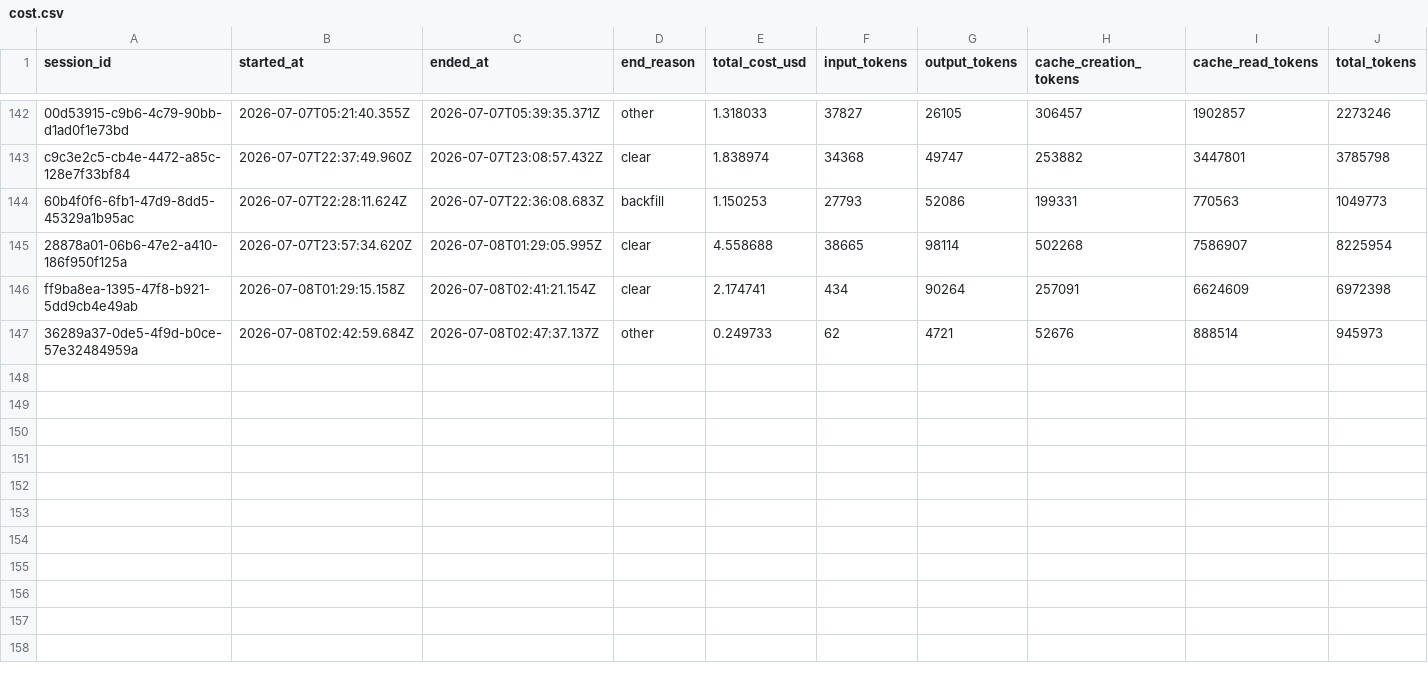
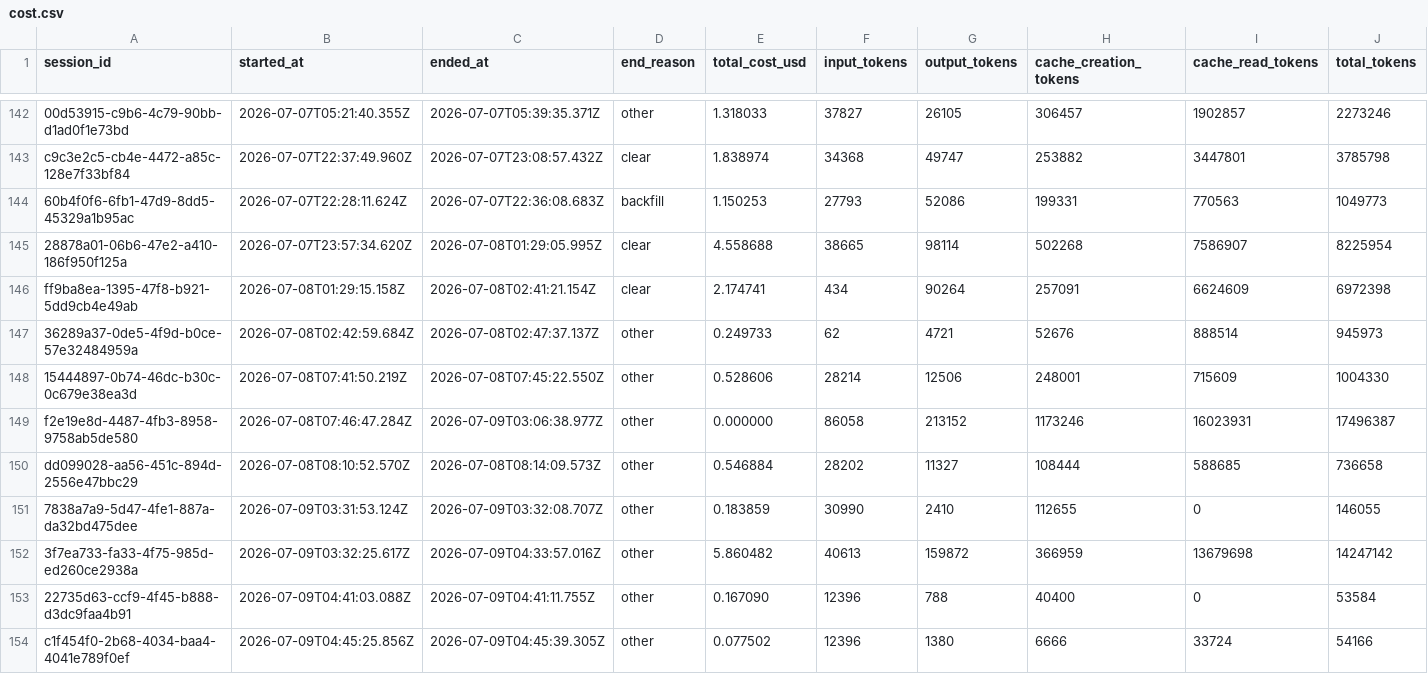
Before and after one commit to deniskrizanovic/collaborativegherkin, a CSV file: tokencost/cost.csv, drawn as a sheet; only a part is shown, gaps mark what is left out; rows hold the shown columns only; the diff names each change by its address in the sheet, - before the commit and + after, or states it on an @@ line.

Commit message:
chore(tokencost): update cost tracking data

```diff
--- a/tokencost/cost.csv
+++ b/tokencost/cost.csv
+row 148: 15444897-0b74-46dc-b30c-0c679e38ea3d | 2026-07-08T07:41:50.219Z | 2026-07-08T07:45:22.550Z | other | 0.528606 | 28214 | 12506 | 248001 | 715609 | 1004330
+row 149: f2e19e8d-4487-4fb3-8958-9758ab5de580 | 2026-07-08T07:46:47.284Z | 2026-07-09T03:06:38.977Z | other | 0.000000 | 86058 | 213152 | 1173246 | 16023931 | 17496387
+row 150: dd099028-aa56-451c-894d-2556e47bbc29 | 2026-07-08T08:10:52.570Z | 2026-07-08T08:14:09.573Z | other | 0.546884 | 28202 | 11327 | 108444 | 588685 | 736658
+row 151: 7838a7a9-5d47-4fe1-887a-da32bd475dee | 2026-07-09T03:31:53.124Z | 2026-07-09T03:32:08.707Z | other | 0.183859 | 30990 | 2410 | 112655 | 0 | 146055
+row 152: 3f7ea733-fa33-4f75-985d-ed260ce2938a | 2026-07-09T03:32:25.617Z | 2026-07-09T04:33:57.016Z | other | 5.860482 | 40613 | 159872 | 366959 | 13679698 | 14247142
+row 153: 22735d63-ccf9-4f45-b888-d3dc9faa4b91 | 2026-07-09T04:41:03.088Z | 2026-07-09T04:41:11.755Z | other | 0.167090 | 12396 | 788 | 40400 | 0 | 53584
+row 154: c1f454f0-2b68-4034-baa4-4041e789f0ef | 2026-07-09T04:45:25.856Z | 2026-07-09T04:45:39.305Z | other | 0.077502 | 12396 | 1380 | 6666 | 33724 | 54166
```
